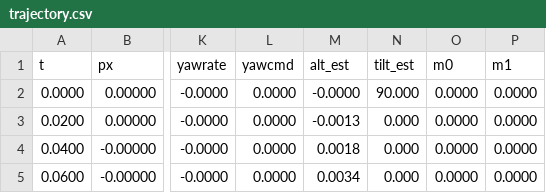
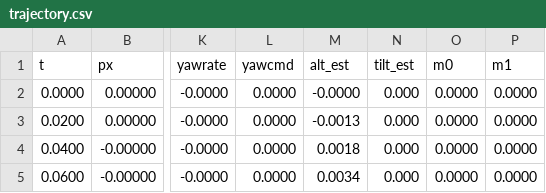
Before and after one commit to M5Fly-kanazawa/stampfly_ecosystem, a CSV file: simulator/sil/viz/out_p1/trajectory.csv, drawn as a sheet; only a part is shown, gaps mark what is left out; the diff names each change by its address in the sheet, - before the commit and + after, or states it on an @@ line.

```diff
--- a/simulator/sil/viz/out_p1/trajectory.csv
+++ b/simulator/sil/viz/out_p1/trajectory.csv
-N2 (tilt_est): 90.000
+N2 (tilt_est): 0.000
```
Also changed, not shown: simulator/sil/viz/out_p2/trajectory.csv, 4 other files.
